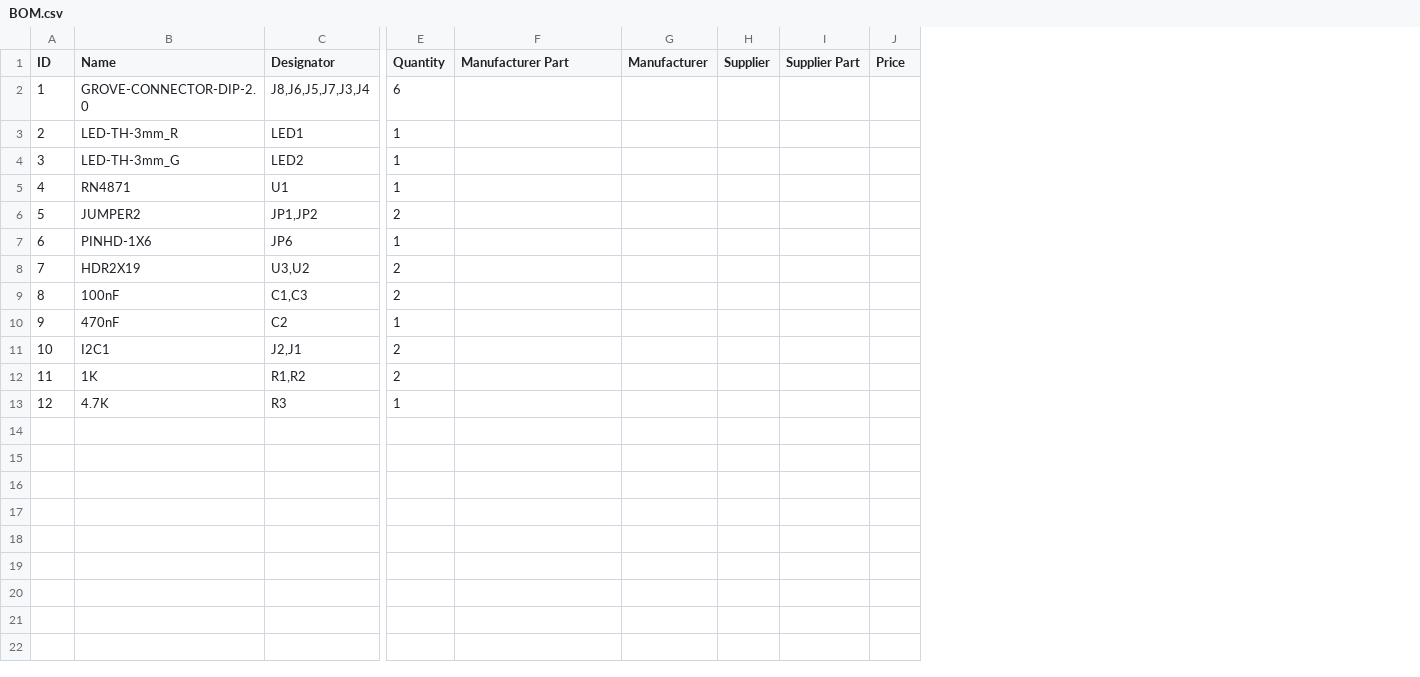
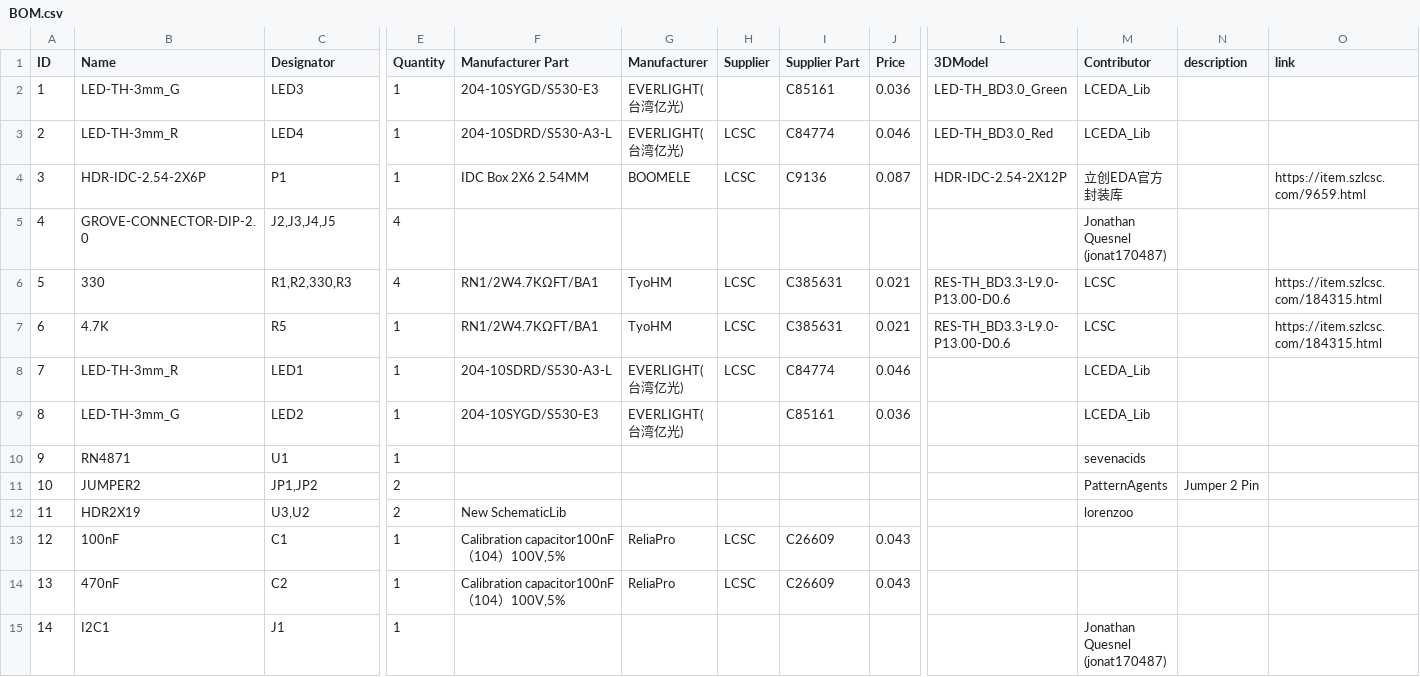
Before and after one commit to FloFerrier/stm32_hardware_plugin, a CSV file: BOM.csv, drawn as a sheet; only a part is shown, gaps mark what is left out; removed rows and columns are numbered as before the commit, all else as after; rows hold the shown columns only; the diff names each change by its address in the sheet, - before the commit and + after, or states it on an @@ line.

```diff
--- a/BOM.csv
+++ b/BOM.csv
+column L (3DModel), empty
+column M (Contributor), row 5: Jonathan Quesnel (jonat170487); rows 8-12: LCEDA_Lib | LCEDA_Lib | sevenacids | PatternAgents | lorenzoo; row 15: Jonathan Quesnel (jonat170487)
+column N (description), row 11: Jumper 2 Pin
+column O (link), empty
+row 2: 1 | LED-TH-3mm_G | LED3 | 1 | 204-10SYGD/S530-E3 | EVERLIGHT(台湾亿光) |  | C85161 | 0.036 | LED-TH_BD3.0_Green | LCEDA_Lib
+row 3: 2 | LED-TH-3mm_R | LED4 | 1 | 204-10SDRD/S530-A3-L | EVERLIGHT(台湾亿光) | LCSC | C84774 | 0.046 | LED-TH_BD3.0_Red | LCEDA_Lib
+row 4: 3 | HDR-IDC-2.54-2X6P | P1 | 1 | IDC Box 2X6 2.54MM | BOOMELE | LCSC | C9136 | 0.087 | HDR-IDC-2.54-2X12P | 立创EDA官方封装库 |  | https://item.szlcsc.com/9659.html
@@ column A (ID) renumbered between rows 5 and 15 @@
-C5 (Designator): J8,J6,J5,J7,J3,J4
+C5 (Designator): J2,J3,J4,J5
-E5 (Quantity): 6
+E5 (Quantity): 4
+row 6: 5 | 330 | R1,R2,330,R3 | 4 | RN1/2W4.7KΩFT/BA1 | TyoHM | LCSC | C385631 | 0.021 | RES-TH_BD3.3-L9.0-P13.00-D0.6 | LCSC |  | https://item.szlcsc.com/184315.html
+row 7: 6 | 4.7K | R5 | 1 | RN1/2W4.7KΩFT/BA1 | TyoHM | LCSC | C385631 | 0.021 | RES-TH_BD3.3-L9.0-P13.00-D0.6 | LCSC |  | https://item.szlcsc.com/184315.html
-F8 (Manufacturer Part): (empty)
+F8 (Manufacturer Part): 204-10SDRD/S530-A3-L
-G8:G9 (Manufacturer): (empty)
+G8:G9 (Manufacturer): EVERLIGHT(台湾亿光)
-H8 (Supplier): (empty)
+H8 (Supplier): LCSC
-I8 (Supplier Part): (empty)
+I8 (Supplier Part): C84774
-J8 (Price): (empty)
+J8 (Price): 0.046
-F9 (Manufacturer Part): (empty)
+F9 (Manufacturer Part): 204-10SYGD/S530-E3
-I9 (Supplier Part): (empty)
+I9 (Supplier Part): C85161
-J9 (Price): (empty)
+J9 (Price): 0.036
-row 7: 6 | PINHD-1X6 | JP6 | 1
-F12 (Manufacturer Part): (empty)
+F12 (Manufacturer Part): New SchematicLib
-row 9: 8 | 100nF | C1,C3 | 2
+row 13: 12 | 100nF | C1 | 1 | Calibration capacitor100nF（104）100V,5% | ReliaPro | LCSC | C26609 | 0.043
-F14 (Manufacturer Part): (empty)
+F14 (Manufacturer Part): Calibration capacitor100nF（104）100V,5%
-G14 (Manufacturer): (empty)
+G14 (Manufacturer): ReliaPro
-H14 (Supplier): (empty)
+H14 (Supplier): LCSC
-I14 (Supplier Part): (empty)
+I14 (Supplier Part): C26609
-J14 (Price): (empty)
+J14 (Price): 0.043
-C15 (Designator): J2,J1
+C15 (Designator): J1
-E15 (Quantity): 2
+E15 (Quantity): 1
-row 12: 11 | 1K | R1,R2 | 2
-row 13: 12 | 4.7K | R3 | 1
```
Also changed, not shown: 9 other files.
